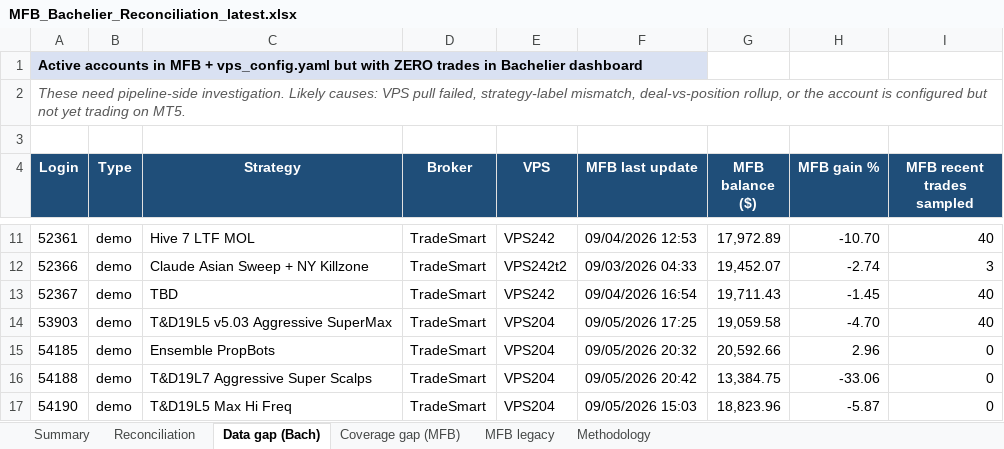
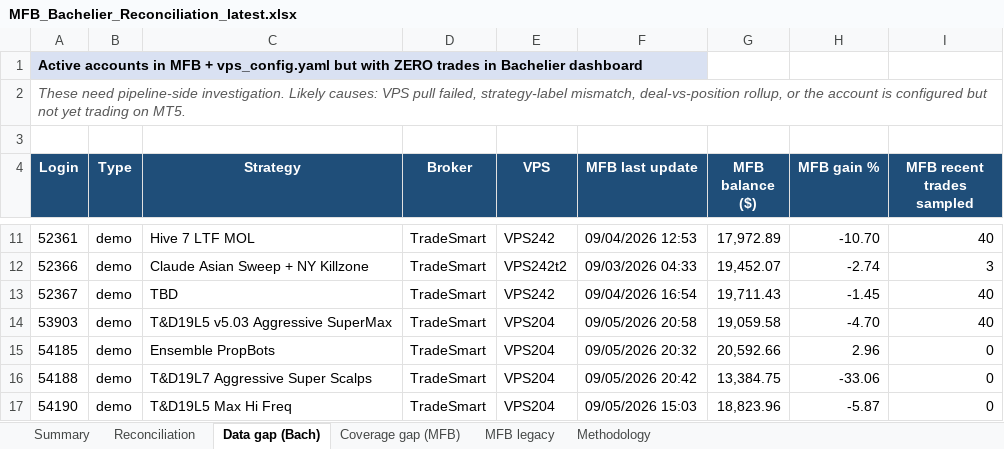
Before and after one commit to TheCryptocrat/bachelier-dashboards, an Excel workbook: MFB_Bachelier_Reconciliation_latest.xlsx, sheet Data gap (Bach), drawn as a sheet; only a part is shown, gaps mark what is left out; values as stored, in another font and other column widths than the file's, no borders; the diff names each change by its address in the sheet, - before the commit and + after, or states it on an @@ line.

```diff
--- a/MFB_Bachelier_Reconciliation_latest.xlsx (sheet Data gap (Bach))
+++ b/MFB_Bachelier_Reconciliation_latest.xlsx (sheet Data gap (Bach))
-F14 (MFB last update): 09/05/2026 17:25
+F14 (MFB last update): 09/05/2026 20:58
```
Also changed, not shown: sheet Reconciliation, 6 other files.
